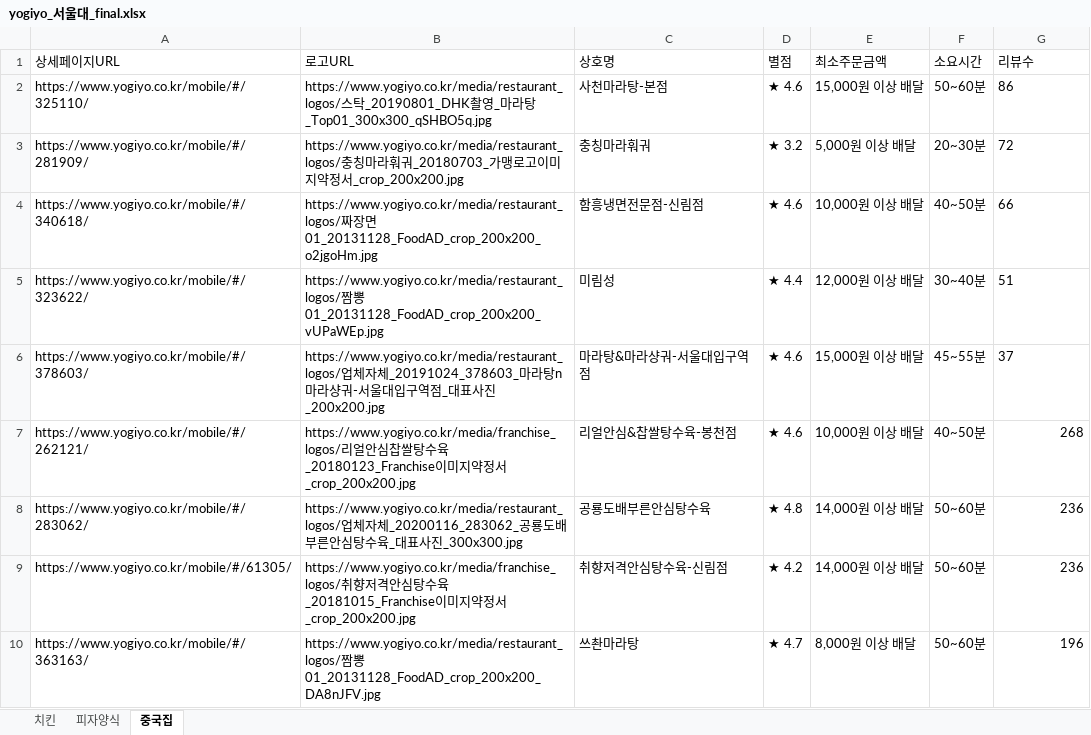
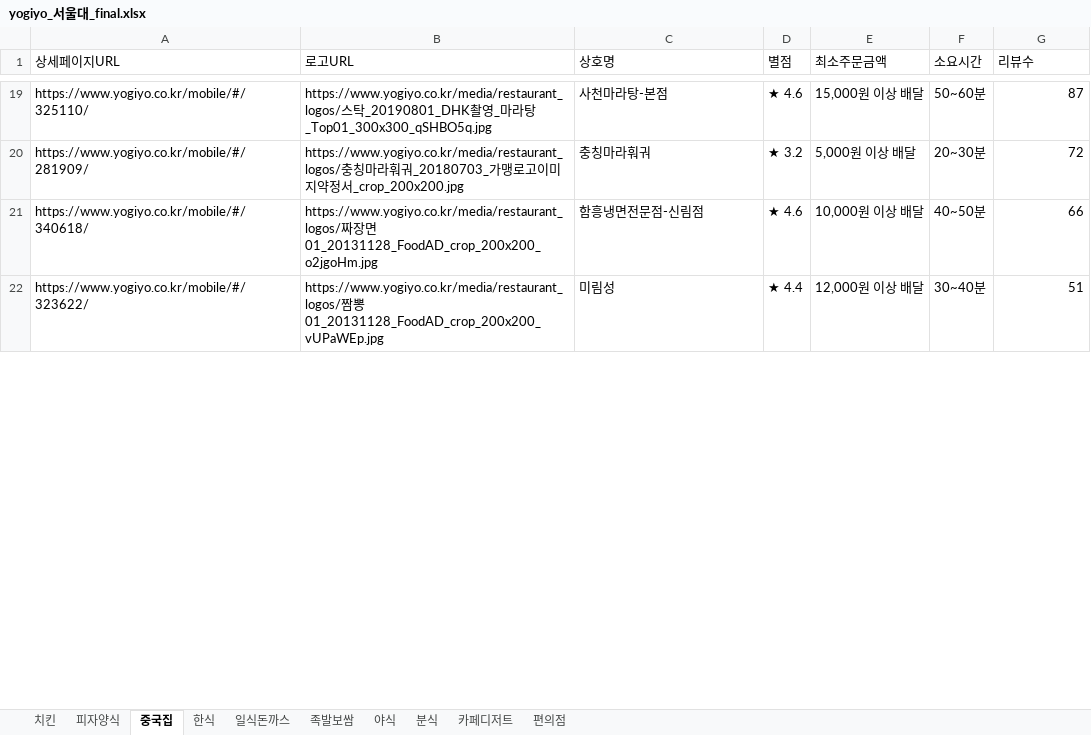
Before and after one commit to haan823/One_for_One, an Excel workbook: crawling/data/yogiyo_서울대_final.xlsx, sheet 중국집, drawn as a sheet; only a part is shown, gaps mark what is left out; values as stored, in another font and other column widths than the file's, no borders; removed rows and columns are numbered as before the commit, all else as after; the diff covers the shown part only; the diff names each change by its address in the sheet, - before the commit and + after, or states it on an @@ line.

```diff
--- a/crawling/data/yogiyo_서울대_final.xlsx (sheet 중국집)
+++ b/crawling/data/yogiyo_서울대_final.xlsx (sheet 중국집)
+sheet tab: 한식
+sheet tab: 일식돈까스
+sheet tab: 족발보쌈
+sheet tab: 야식
+sheet tab: 분식
+sheet tab: 카페디저트
+sheet tab: 편의점
-G19 (리뷰수): 86
+G19 (리뷰수): 87
-G20:G22 alignment: left
+G20:G22 alignment: right
-row 6: https://www.yogiyo.co.kr/mobile/#/378603/ | https://www.yogiyo.co.kr/media/restaurant_logos/업체자체_20191024_378603_마라탕n마라샹궈-서울대입구역점_대표사진_200x200.jpg | 마라탕&마라샹궈-서울대입구역점 | ★ 4.6 | 15,000원 이상 배달 | 45~55분 | 37
@@ row 7 moved to row 12: https://www.yogiyo.co.kr/mobile/#/262121… @@
@@ row 8 moved to row 13: https://www.yogiyo.co.kr/mobile/#/283062… @@
@@ row 9 moved to row 14: https://www.yogiyo.co.kr/mobile/#/61305/ @@
-row 10: https://www.yogiyo.co.kr/mobile/#/363163/ | https://www.yogiyo.co.kr/media/restaurant_logos/짬뽕01_20131128_FoodAD_crop_200x200_DA8nJFV.jpg | 쓰촨마라탕 | ★ 4.7 | 8,000원 이상 배달 | 50~60분 | 196
```
Also changed, not shown: 14 added rows, 8 removed rows, 6 moved rows, 3 edited cells and cell formats elsewhere in this sheet, sheet 치킨, sheet 피자양식, crawling/data/yogiyo_서울대_new.xlsx, crawling/data/yogiyo_성균관대_자과.xlsx, 24 other files.
